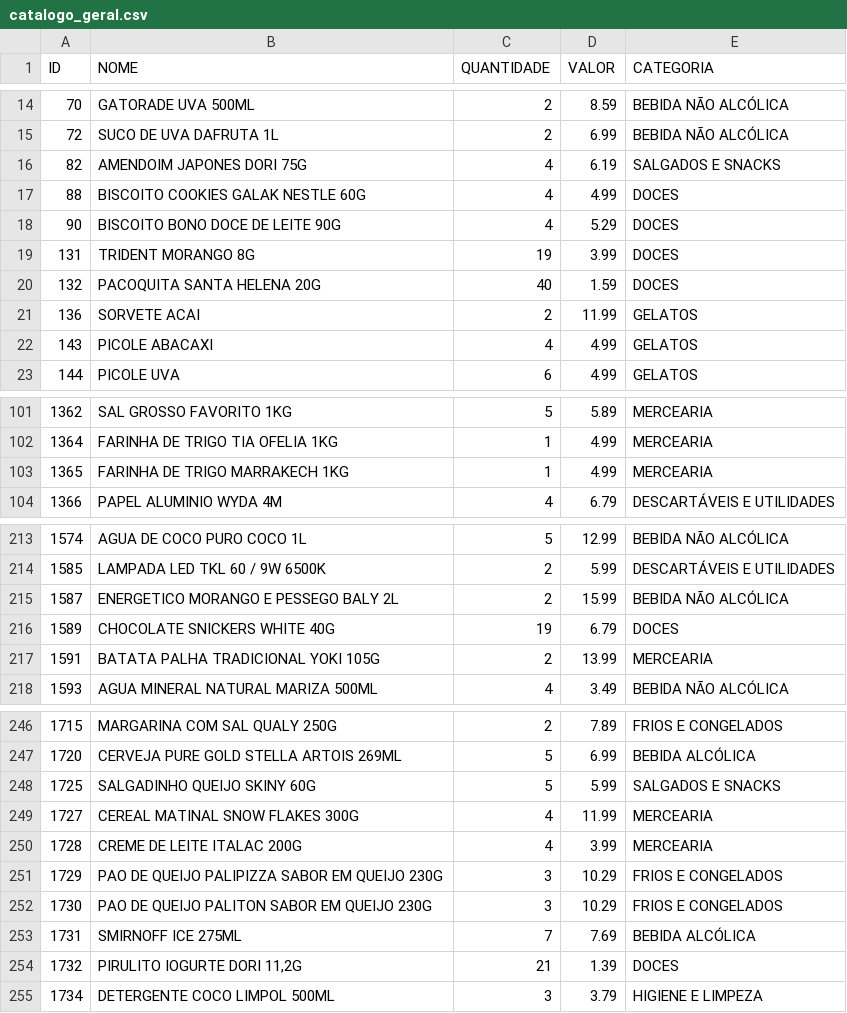
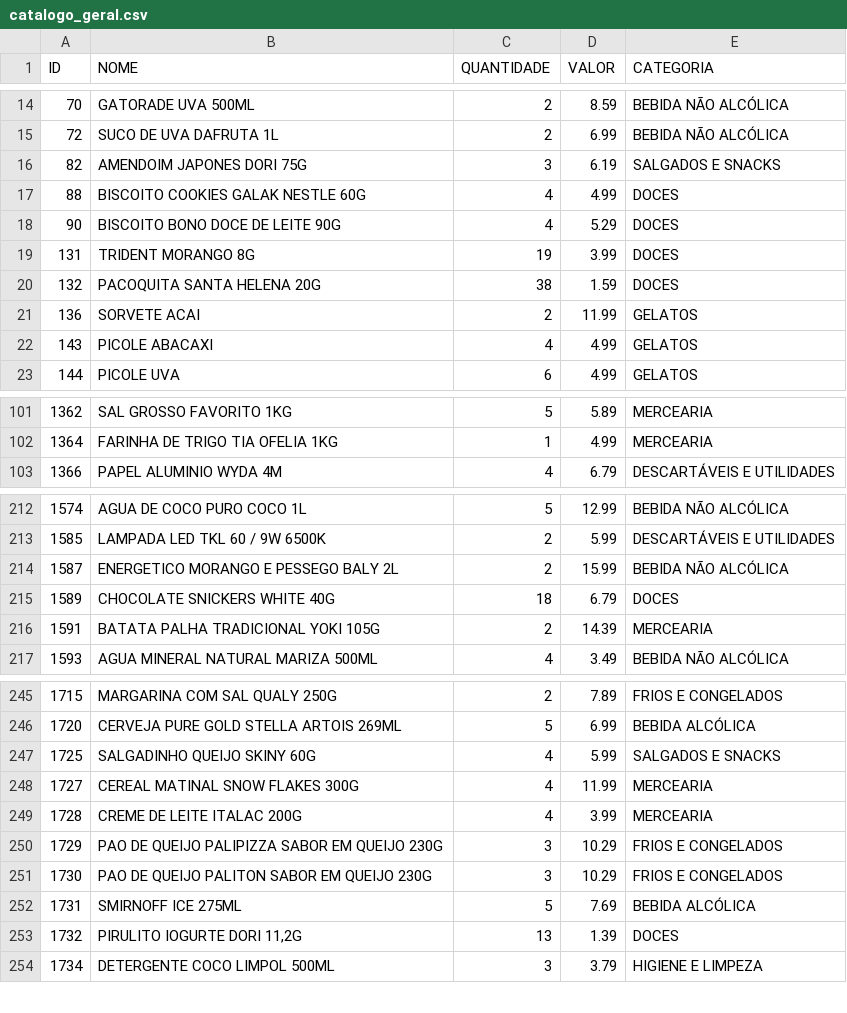
Before and after one commit to HugoSMonteiro/PesquisaMercado, a CSV file: catalogo_geral.csv, drawn as a sheet; only a part is shown, gaps mark what is left out; the diff covers the shown part only.

```diff
--- a/catalogo_geral.csv
+++ b/catalogo_geral.csv
@@ -15,3 +15,3 @@ ID;NOME;QUANTIDADE;VALOR;CATEGORIA
 72;SUCO DE UVA DAFRUTA 1L;2;6.99;BEBIDA NÃO ALCÓLICA
-82;AMENDOIM JAPONES DORI 75G;4;6.19;SALGADOS E SNACKS
+82;AMENDOIM JAPONES DORI 75G;3;6.19;SALGADOS E SNACKS
 88;BISCOITO COOKIES GALAK NESTLE 60G;4;4.99;DOCES
@@ -19,3 +19,3 @@ ID;NOME;QUANTIDADE;VALOR;CATEGORIA
 131;TRIDENT MORANGO 8G;19;3.99;DOCES
-132;PACOQUITA SANTA HELENA 20G;40;1.59;DOCES
+132;PACOQUITA SANTA HELENA 20G;38;1.59;DOCES
 136;SORVETE ACAI;2;11.99;GELATOS
@@ -102,3 +102,2 @@ ID;NOME;QUANTIDADE;VALOR;CATEGORIA
 1364;FARINHA DE TRIGO TIA OFELIA 1KG;1;4.99;MERCEARIA
-1365;FARINHA DE TRIGO MARRAKECH 1KG;1;4.99;MERCEARIA
 1366;PAPEL ALUMINIO WYDA 4M;4;6.79;DESCARTÁVEIS E UTILIDADES
@@ -215,4 +214,4 @@ ID;NOME;QUANTIDADE;VALOR;CATEGORIA
 1587;ENERGETICO MORANGO E PESSEGO BALY 2L;2;15.99;BEBIDA NÃO ALCÓLICA
-1589;CHOCOLATE SNICKERS WHITE 40G;19;6.79;DOCES
-1591;BATATA PALHA TRADICIONAL YOKI 105G;2;13.99;MERCEARIA
+1589;CHOCOLATE SNICKERS WHITE 40G;18;6.79;DOCES
+1591;BATATA PALHA TRADICIONAL YOKI 105G;2;14.39;MERCEARIA
 1593;AGUA MINERAL NATURAL MARIZA 500ML;4;3.49;BEBIDA NÃO ALCÓLICA
@@ -247,3 +246,3 @@ ID;NOME;QUANTIDADE;VALOR;CATEGORIA
 1720;CERVEJA PURE GOLD STELLA ARTOIS 269ML;5;6.99;BEBIDA ALCÓLICA
-1725;SALGADINHO QUEIJO SKINY 60G;5;5.99;SALGADOS E SNACKS
+1725;SALGADINHO QUEIJO SKINY 60G;4;5.99;SALGADOS E SNACKS
 1727;CEREAL MATINAL SNOW FLAKES 300G;4;11.99;MERCEARIA
@@ -252,4 +251,4 @@ ID;NOME;QUANTIDADE;VALOR;CATEGORIA
 1730;PAO DE QUEIJO PALITON SABOR EM QUEIJO 230G;3;10.29;FRIOS E CONGELADOS
-1731;SMIRNOFF ICE  275ML;7;7.69;BEBIDA ALCÓLICA
-1732;PIRULITO IOGURTE DORI 11,2G;21;1.39;DOCES
+1731;SMIRNOFF ICE  275ML;5;7.69;BEBIDA ALCÓLICA
+1732;PIRULITO IOGURTE DORI 11,2G;13;1.39;DOCES
 1734;DETERGENTE COCO LIMPOL 500ML;3;3.79;HIGIENE E LIMPEZA
```
Also changed, not shown: 12 edited cells elsewhere in this file, catalogo_por_categoria.csv, movimentacoes.csv, 2 other files.
